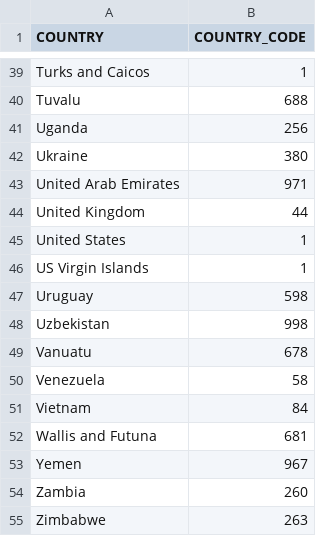
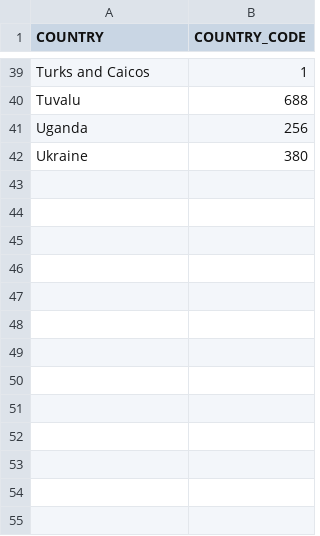
Before and after one commit to NamanBhatt2025/dbtlab, a CSV file: seeds/Countrydialcode.csv, drawn as a sheet; only a part is shown, gaps mark what is left out; the diff names each change by its address in the sheet, - before the commit and + after, or states it on an @@ line.

```diff
--- a/seeds/Countrydialcode.csv
+++ b/seeds/Countrydialcode.csv
-row 43: United Arab Emirates | 971
-row 44: United Kingdom | 44
-row 45: United States | 1
-row 46: US Virgin Islands | 1
-row 47: Uruguay | 598
-row 48: Uzbekistan | 998
-row 49: Vanuatu | 678
-row 50: Venezuela | 58
-row 51: Vietnam | 84
-row 52: Wallis and Futuna | 681
-row 53: Yemen | 967
-row 54: Zambia | 260
-row 55: Zimbabwe | 263
```
Also changed, not shown: 2 other files.
